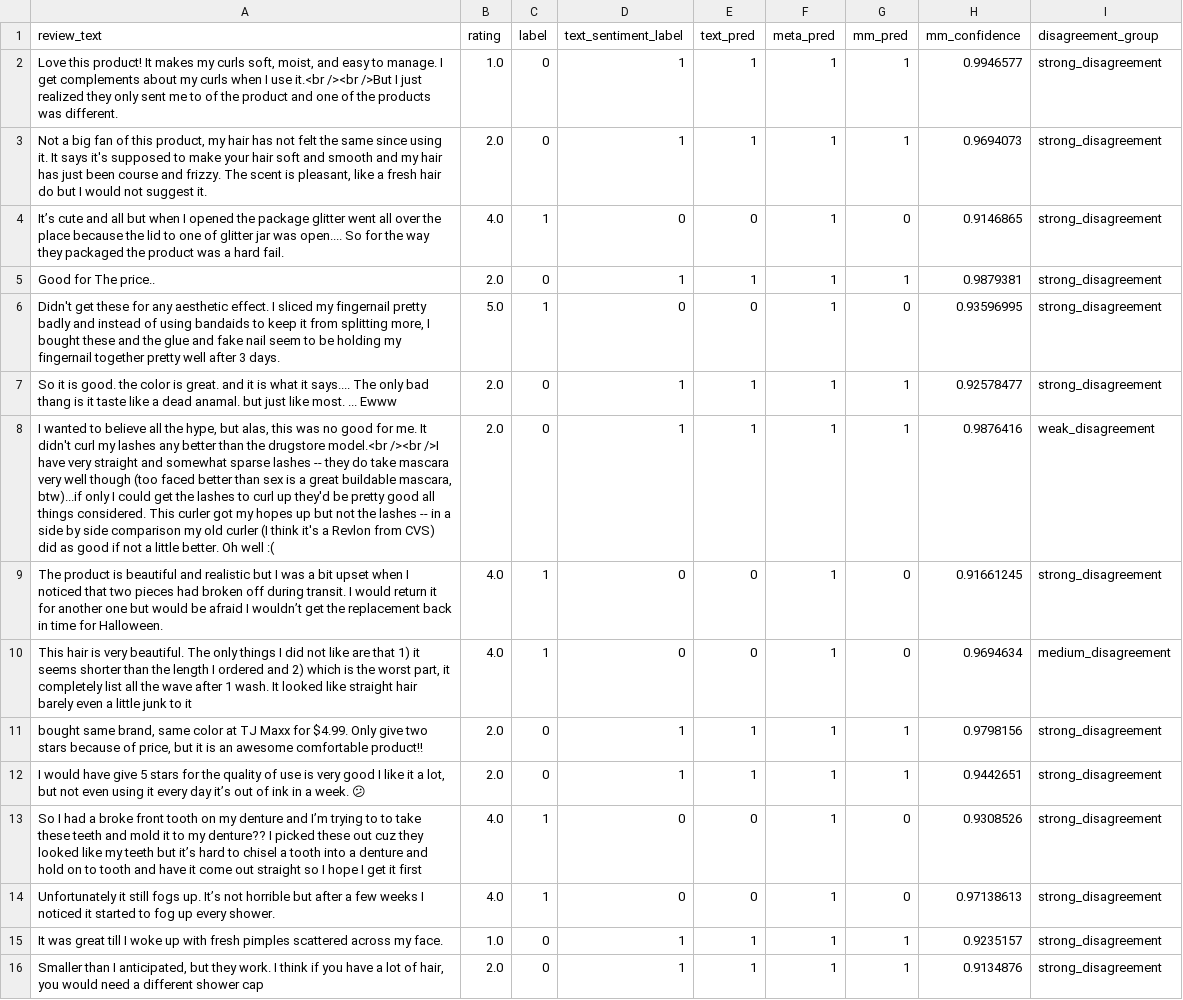
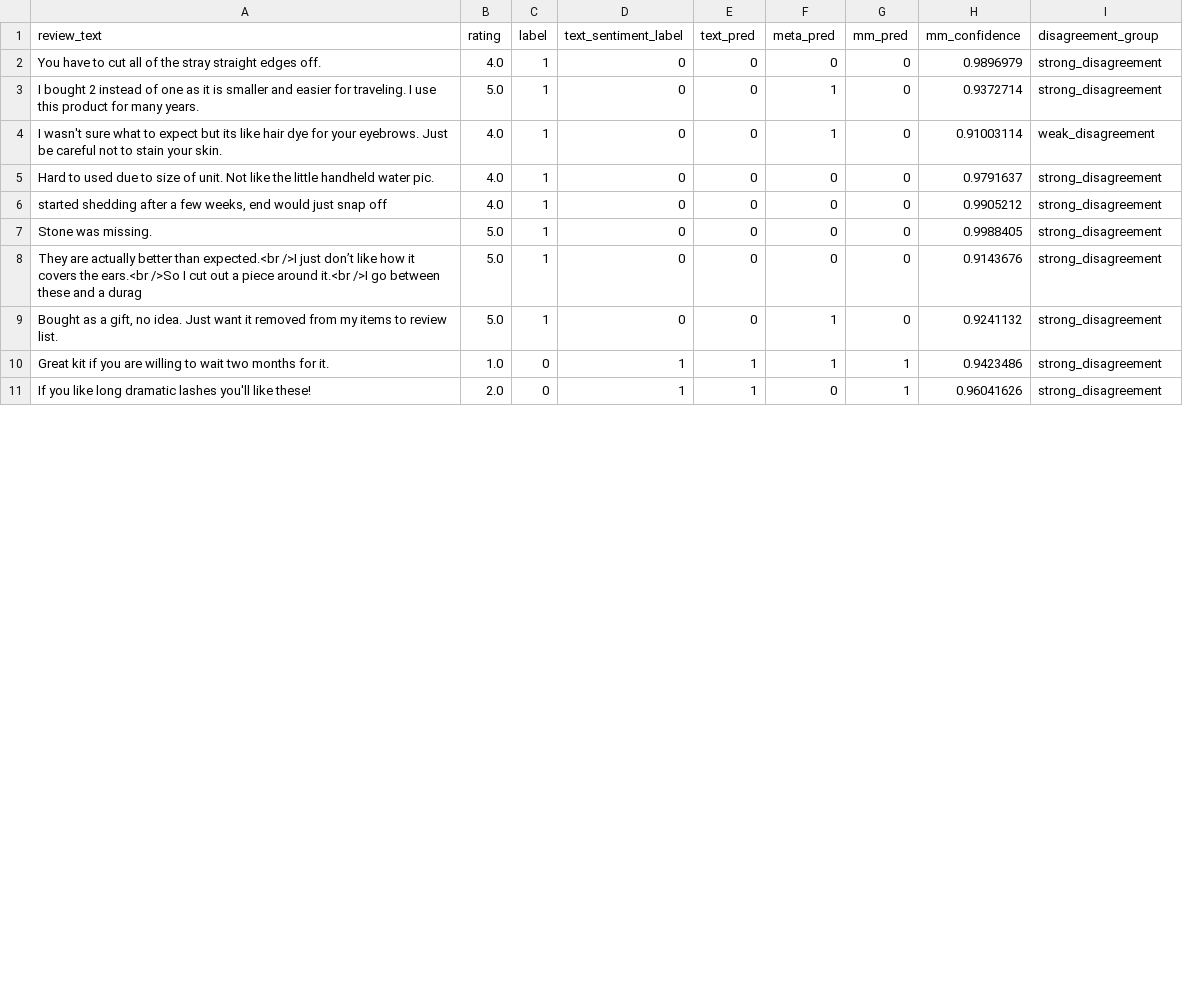
Before and after one commit to krishjainm/pstat232, a CSV file: reports/tables/error_examples.csv, drawn as a sheet; only a part is shown; the diff covers the shown part only.

```diff
--- a/reports/tables/error_examples.csv
+++ b/reports/tables/error_examples.csv
@@ -1,16 +1,11 @@
 review_text,rating,label,text_sentiment_label,text_pred,meta_pred,mm_pred,mm_confidence,disagreement_group
-"Love this product! It makes my curls soft, moist, and easy to manage. I get complements about my curls when I use it.<br /><br />But I just realized they only sent me to of the product and one of the products was different.",1.0,0,1,1,1,1,0.9946577,strong_disagreement
-"Not a big fan of this product, my hair has not felt the same since using it. It says it's supposed to make your hair soft and smooth and my hair has just been course and frizzy. The scent is pleasant, like a fresh hair do but I would not suggest it.",2.0,0,1,1,1,1,0.9694073,strong_disagreement
-It’s cute and all but when I opened the package glitter went all over the place because the lid to one of glitter jar was open.... So for the way they packaged the product was a hard fail.,4.0,1,0,0,1,0,0.9146865,strong_disagreement
-Good for The price..,2.0,0,1,1,1,1,0.9879381,strong_disagreement
-"Didn't get these for any aesthetic effect. I sliced my fingernail pretty badly and instead of using bandaids to keep it from splitting more, I bought these and the glue and fake nail seem to be holding my fingernail together pretty well after 3 days.",5.0,1,0,0,1,0,0.93596995,strong_disagreement
-So it is good. the color is great. and it is what it says.... The only bad thang is it taste like a dead anamal. but just like most. ... Ewww,2.0,0,1,1,1,1,0.92578477,strong_disagreement
-"I wanted to believe all the hype, but alas, this was no good for me. It didn't curl my lashes any better than the drugstore model.<br /><br />I have very straight and somewhat sparse lashes -- they do take mascara very well though (too faced better than sex is a great buildable mascara, btw)...if only I could get the lashes to curl up they'd be pretty good all things considered. This curler got my hopes up but not the lashes -- in a side by side comparison my old curler (I think it's a Revlon from CVS) did as good if not a little better. Oh well :(",2.0,0,1,1,1,1,0.9876416,weak_disagreement
-The product is beautiful and realistic but I was a bit upset when I noticed that two pieces had broken off during transit. I would return it for another one but would be afraid I wouldn’t get the replacement back in time for Halloween.,4.0,1,0,0,1,0,0.91661245,strong_disagreement
-"This hair is very beautiful. The only things I did not like are that 1) it seems shorter than the length I ordered and 2) which is the worst part, it completely list all the wave after 1 wash. It looked like straight hair barely even a little junk to it",4.0,1,0,0,1,0,0.9694634,medium_disagreement
-"bought same brand, same color at TJ Maxx for $4.99. Only give two stars because of price, but it is an awesome comfortable product!!",2.0,0,1,1,1,1,0.9798156,strong_disagreement
-"I would have give 5 stars for the quality of use is very good I like it a lot, but not even using it every day it’s out of ink in a week. 😕",2.0,0,1,1,1,1,0.9442651,strong_disagreement
-So I had a broke front tooth on my denture and I’m trying to to take these teeth and mold it to my denture?? I picked these out cuz they looked like my teeth but it’s hard to chisel a tooth into a denture and hold on to tooth and have it come out straight so I hope I get it first,4.0,1,0,0,1,0,0.9308526,strong_disagreement
-Unfortunately it still fogs up. It’s not horrible but after a few weeks I noticed it started to fog up every shower.,4.0,1,0,0,1,0,0.97138613,strong_disagreement
-It was great till I woke up with fresh pimples scattered across my face.,1.0,0,1,1,1,1,0.9235157,strong_disagreement
-"Smaller than I anticipated, but they work. I think if you have a lot of hair, you would need a different shower cap",2.0,0,1,1,1,1,0.9134876,strong_disagreement
+You have to cut all of the stray straight edges off.,4.0,1,0,0,0,0,0.9896979,strong_disagreement
+I bought 2 instead of one as it is smaller and easier for traveling. I use this product for many years.,5.0,1,0,0,1,0,0.9372714,strong_disagreement
+I wasn't sure what to expect but its like hair dye for your eyebrows. Just be careful not to stain your skin.,4.0,1,0,0,1,0,0.91003114,weak_disagreement
+Hard to used due to size of unit. Not like the little handheld water pic.,4.0,1,0,0,0,0,0.9791637,strong_disagreement
+"started shedding after a few weeks, end would just snap off",4.0,1,0,0,0,0,0.9905212,strong_disagreement
+Stone was missing.,5.0,1,0,0,0,0,0.9988405,strong_disagreement
+They are actually better than expected.<br />I just don’t like how it covers the ears.<br />So I cut out a piece around it.<br />I go between these and a durag,5.0,1,0,0,0,0,0.9143676,strong_disagreement
+"Bought as a gift, no idea. Just want it removed from my items to review list.",5.0,1,0,0,1,0,0.9241132,strong_disagreement
+Great kit if you are willing to wait two months for it.,1.0,0,1,1,1,1,0.9423486,strong_disagreement
+If you like long dramatic lashes you'll like these!,2.0,0,1,1,0,1,0.96041626,strong_disagreement
```
Also changed, not shown: 6 added rows, 1 removed row and 11 edited cells elsewhere in this file, reports/tables/calibration_results.csv, reports/tables/group_results.csv, 37 other files.
